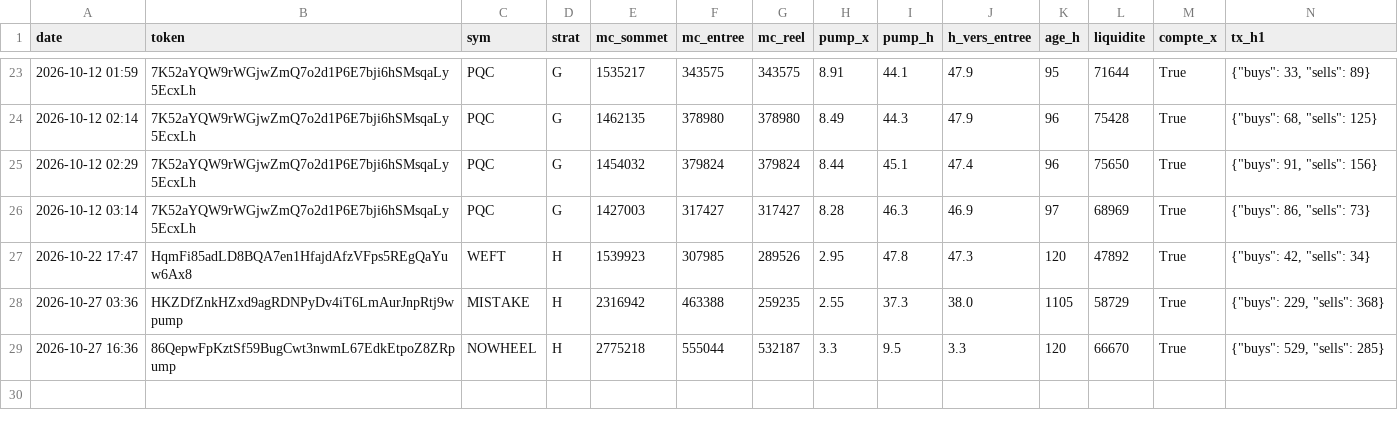
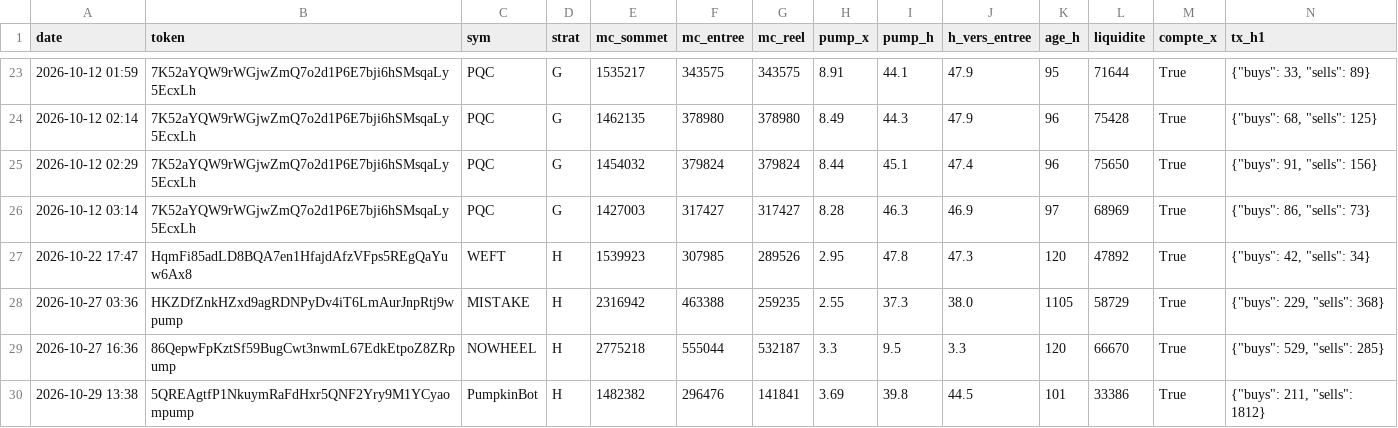
Before and after one commit to loyt1/memecoin-scanner, a CSV file: entrees.csv, drawn as a sheet; only a part is shown, gaps mark what is left out; rows hold the shown columns only; the diff names each change by its address in the sheet, - before the commit and + after, or states it on an @@ line.

```diff
--- a/entrees.csv
+++ b/entrees.csv
+row 30: 2026-10-29 13:38 | 5QREAgtfP1NkuymRaFdHxr5QNF2Yry9M1YCyaompump | PumpkinBot | H | 1482382 | 296476 | 141841 | 3.69 | 39.8 | 44.5 | 101 | 33386 | True | {"buys": 211, "sells": 1812}
```
Also changed, not shown: 4 other files.
